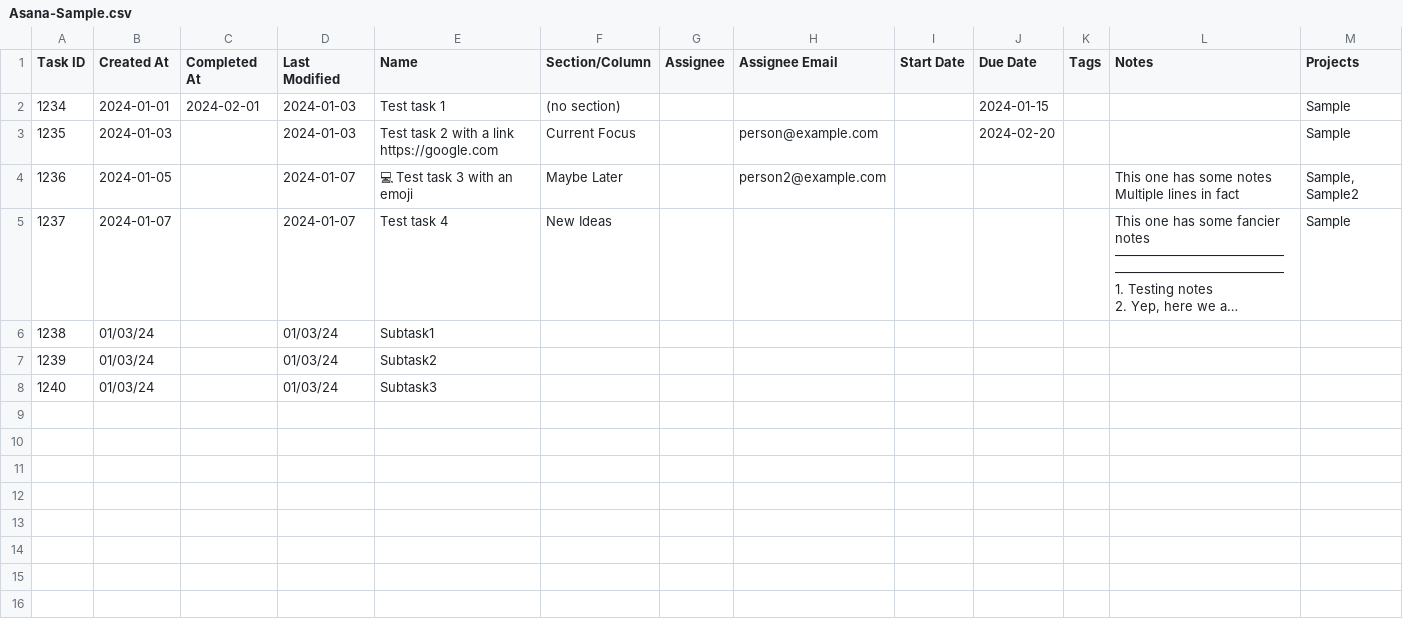
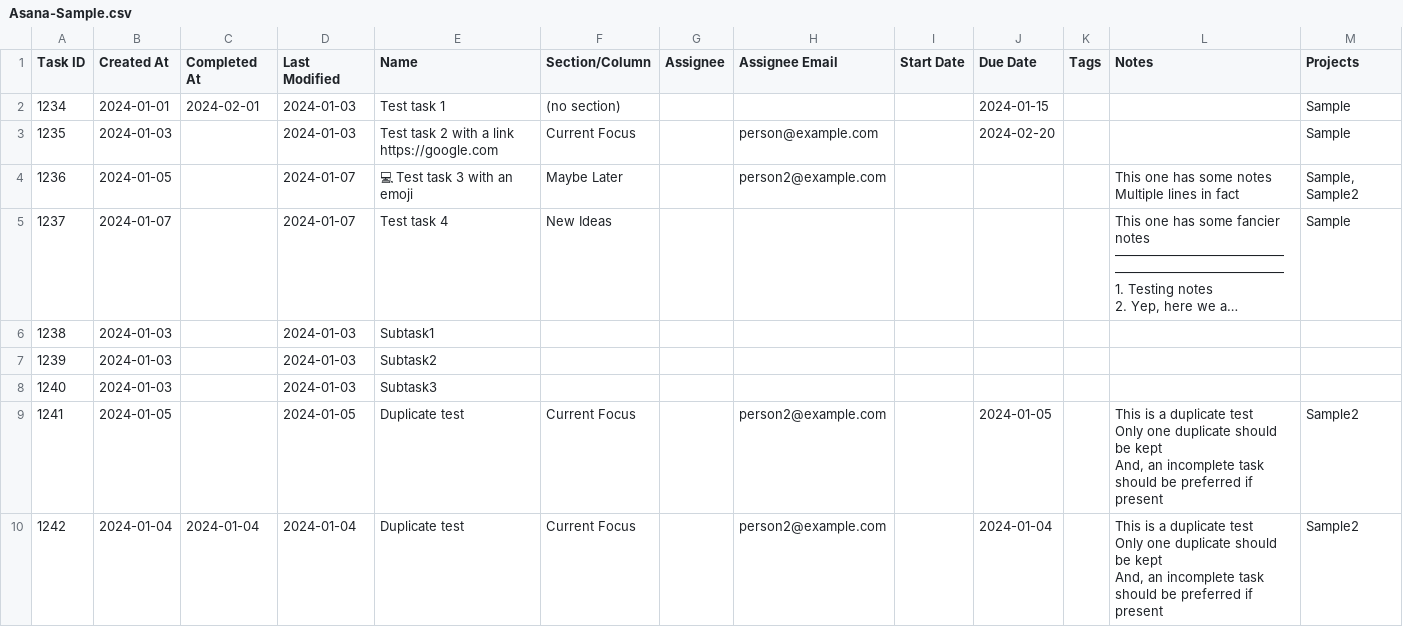
Before and after one commit to chrisputnam9/Asana-to-ClickUp, a CSV file: data-samples/Asana-Sample.csv, drawn as a sheet; only a part is shown; long unchanged cells end in …; rows hold the shown columns only; ↵ is a line break in a cell; the diff covers the shown part only; the diff names each change by its address in the sheet, - before the commit and + after, or states it on an @@ line.

```diff
--- a/data-samples/Asana-Sample.csv
+++ b/data-samples/Asana-Sample.csv
-B6:B8 (Created At): 01/03/24
+B6:B8 (Created At): 2024-01-03
-D6:D8 (Last Modified): 01/03/24
+D6:D8 (Last Modified): 2024-01-03
+row 9: 1241 | 2024-01-05 |  | 2024-01-05 | Duplicate test | Current Focus |  | person2@example.com |  | 2024-01-05 |  | This is a duplicate test ↵ Only one duplicate should be kept ↵ And, an incomplete task should be preferred if present | Sample2
+row 10: 1242 | 2024-01-04 | 2024-01-04 | 2024-01-04 | Duplicate test | Current Focus |  | person2@example.com |  | 2024-01-04 |  | This is a duplicate test ↵ Only one duplicate should be kept ↵ And, an incomplete task should be preferred if present | Sample2
```
Also changed, not shown: 4 added rows elsewhere in this file, 1 other file.
